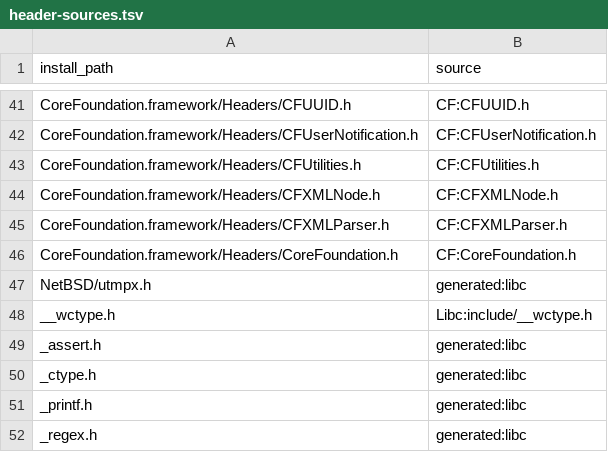
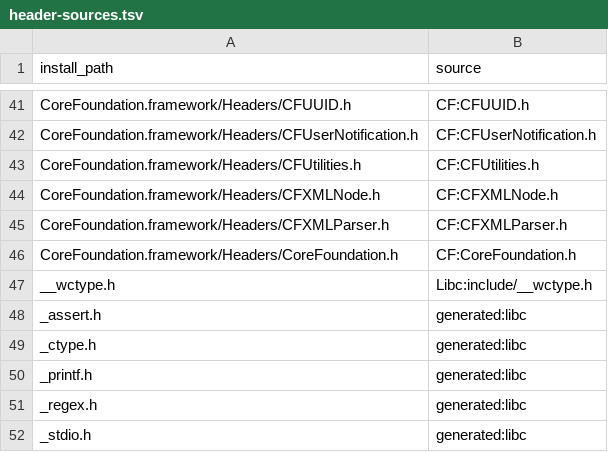
Before and after one commit to hermeticbuild/apple-oss-c-sdk, a TSV file: inputs/header-sources.tsv, drawn as a sheet; only a part is shown, gaps mark what is left out; the shorter side is filled out with more unchanged rows.

Commit message:
Narrow Apple C headers to public install manifests

```diff
--- a/inputs/header-sources.tsv
+++ b/inputs/header-sources.tsv
@@ -46,3 +46,2 @@ CoreFoundation.framework/Headers/CFXMLParser.h	CF:CFXMLParser.h
 CoreFoundation.framework/Headers/CoreFoundation.h	CF:CoreFoundation.h
-NetBSD/utmpx.h	generated:libc
 __wctype.h	Libc:include/__wctype.h
```
Also changed, not shown: 8 other files.
